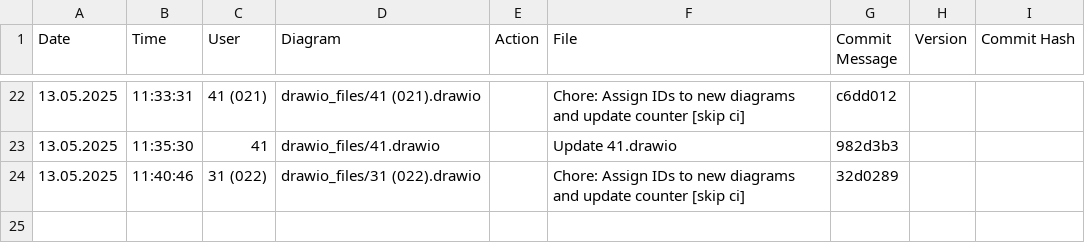
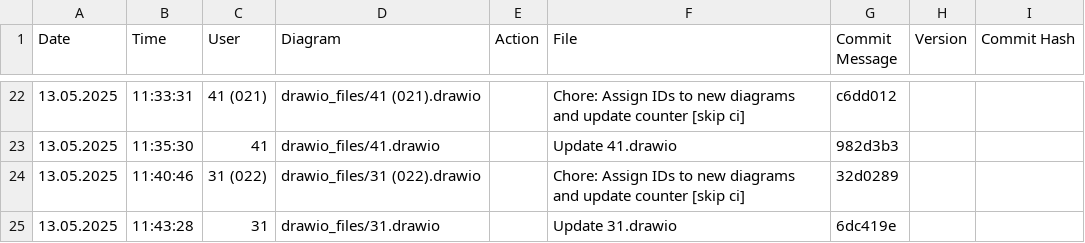
Before and after one commit to frostaag/diagrams, a CSV file: html_files/CHANGELOG.csv, drawn as a sheet; only a part is shown, gaps mark what is left out.

```diff
--- a/html_files/CHANGELOG.csv
+++ b/html_files/CHANGELOG.csv
@@ -24 +24,2 @@ Date,Time,User,Diagram,Action,File,Commit Message,Version,Commit Hash
 13.05.2025,11:40:46,"31 (022)","drawio_files/31 (022).drawio","","Chore: Assign IDs to new diagrams and update counter [skip ci]","32d0289"
+13.05.2025,11:43:28,"31","drawio_files/31.drawio","","Update 31.drawio","6dc419e"
```
Also changed, not shown: 2 other files.
